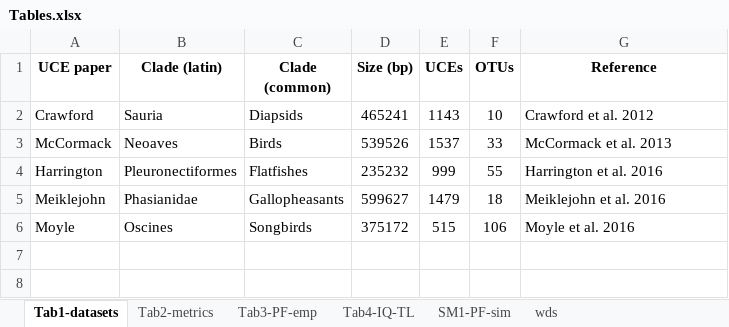
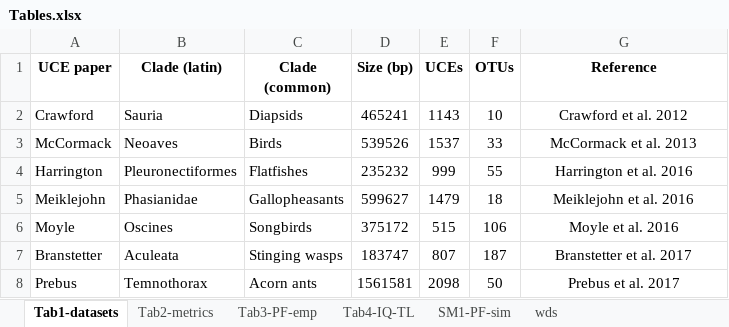
Before and after one commit to Tagliacollo/PartitionUCE, an Excel workbook: Tables-Figures/Tables/Tables.xlsx, sheet Tab1-datasets, drawn as a sheet; values as stored, in another font and other column widths than the file's, no borders; the diff names each change by its address in the sheet, - before the commit and + after, or states it on an @@ line.

Commit message:
updated tables
added AIC values  for Branstetter_2017

```diff
--- a/Tables-Figures/Tables/Tables.xlsx (sheet Tab1-datasets)
+++ b/Tables-Figures/Tables/Tables.xlsx (sheet Tab1-datasets)
-G2:G6 alignment: left
+G2:G6 alignment: center
+row 7: Branstetter | Aculeata | Stinging wasps | 183747 | 807 | 187 | Branstetter et al. 2017
+row 8: Prebus | Temnothorax | Acorn ants | 1561581 | 2098 | 50 | Prebus et al. 2017
```
Also changed, not shown: sheet SM1-PF-sim, sheet Tab3-PF-emp, sheet wds, sheet Tab2-metrics, 4 other files.
